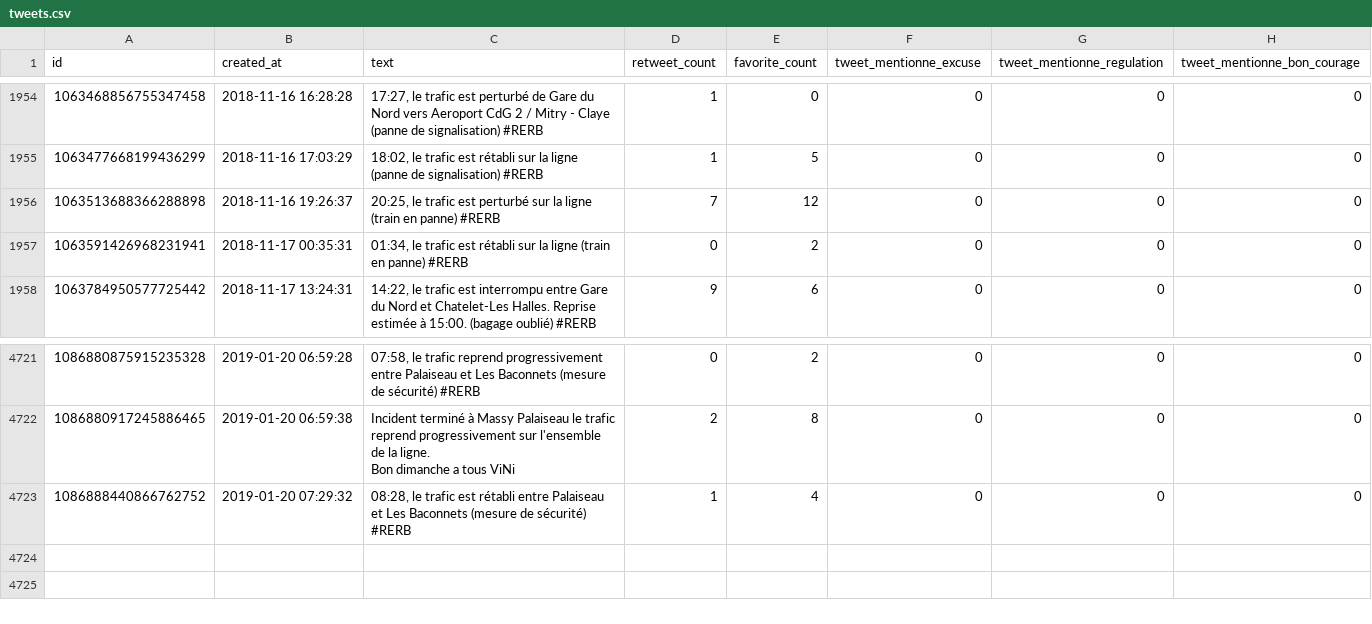
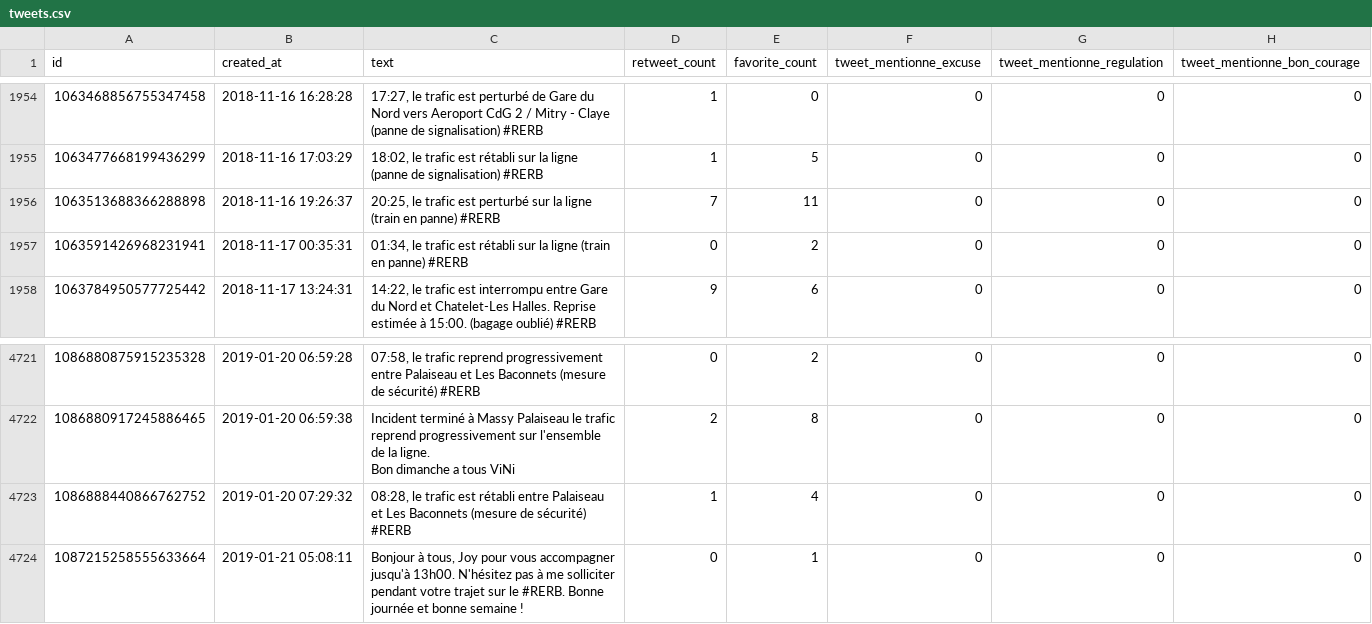
Before and after one commit to AntoineAugusti/tweets-rerb, a CSV file: tweets.csv, drawn as a sheet; only a part is shown, gaps mark what is left out; the diff names each change by its address in the sheet, - before the commit and + after, or states it on an @@ line.

Commit message:
New tweets at 2019-01-21T06:00:35Z [skip ci]

```diff
--- a/tweets.csv
+++ b/tweets.csv
-E1956 (favorite_count): 12
+E1956 (favorite_count): 11
+row 4724: 1087215258555633664 | 2019-01-21 05:08:11 | Bonjour à tous, Joy pour vous accompagner jusqu'à 13h00. N'hésitez pas à me solliciter pendant votre trajet sur le #RERB. Bonne journée et bonne semaine ! | 0 | 1 | 0 | 0 | 0
```
